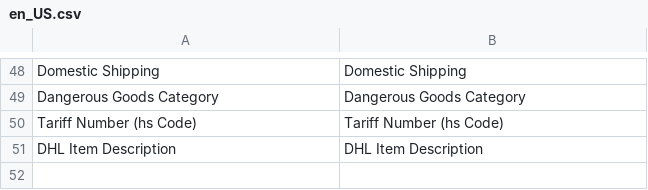
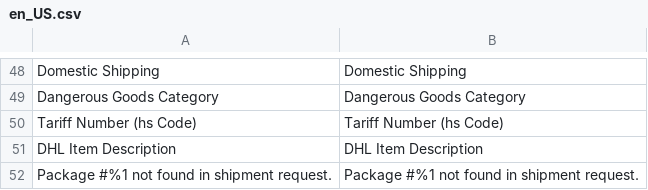
Before and after one commit to netresearch/dhl-module-shipping-core, a CSV file: i18n/en_US.csv, drawn as a sheet; only a part is shown, gaps mark what is left out; the diff names each change by its address in the sheet, - before the commit and + after, or states it on an @@ line.

Commit message:
DHLGW-253: fix package extraction

```diff
--- a/i18n/en_US.csv
+++ b/i18n/en_US.csv
+row 52: Package #%1 not found in shipment request. | Package #%1 not found in shipment request.
```
Also changed, not shown: i18n/de_DE.csv, 6 other files.
